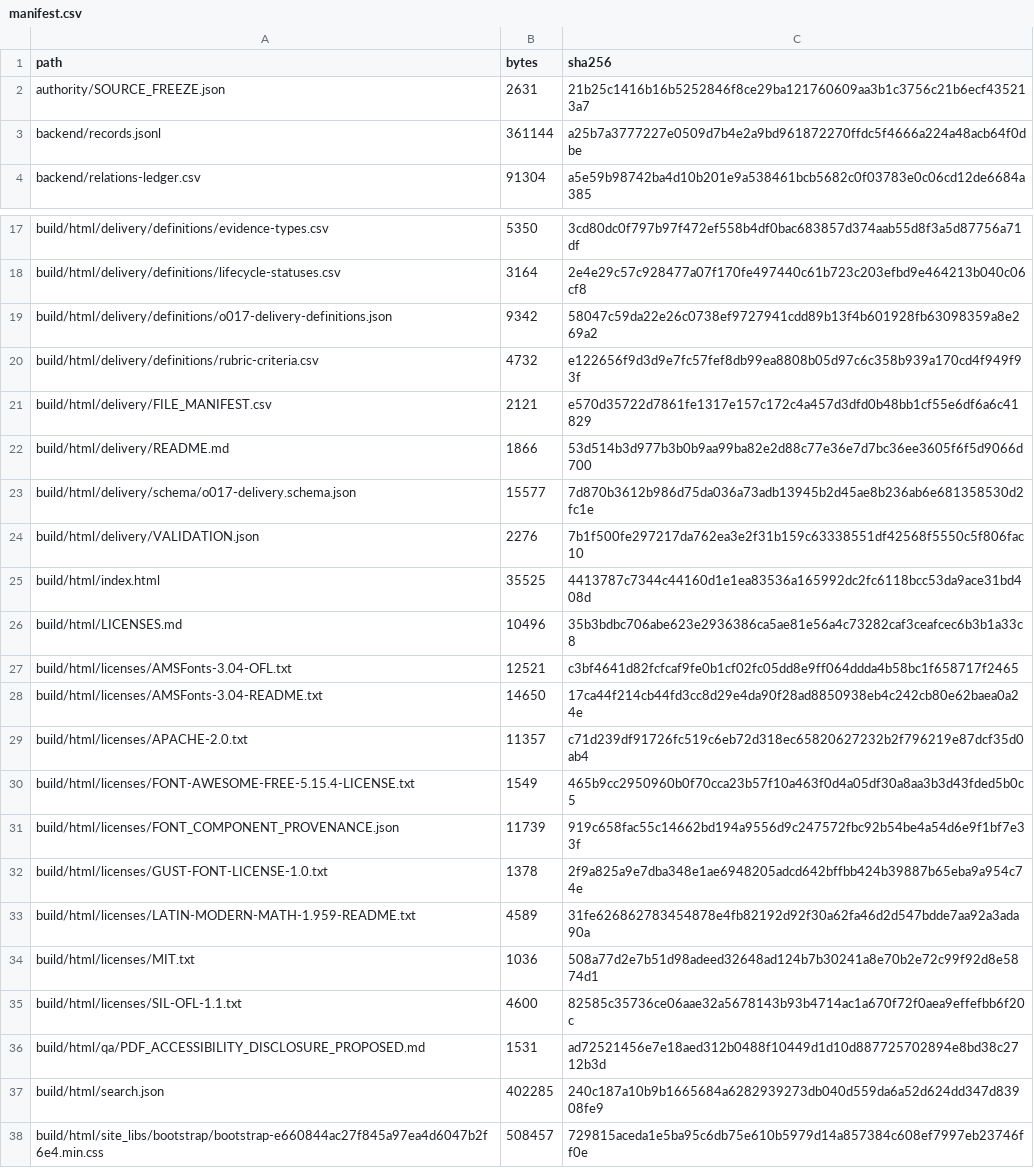
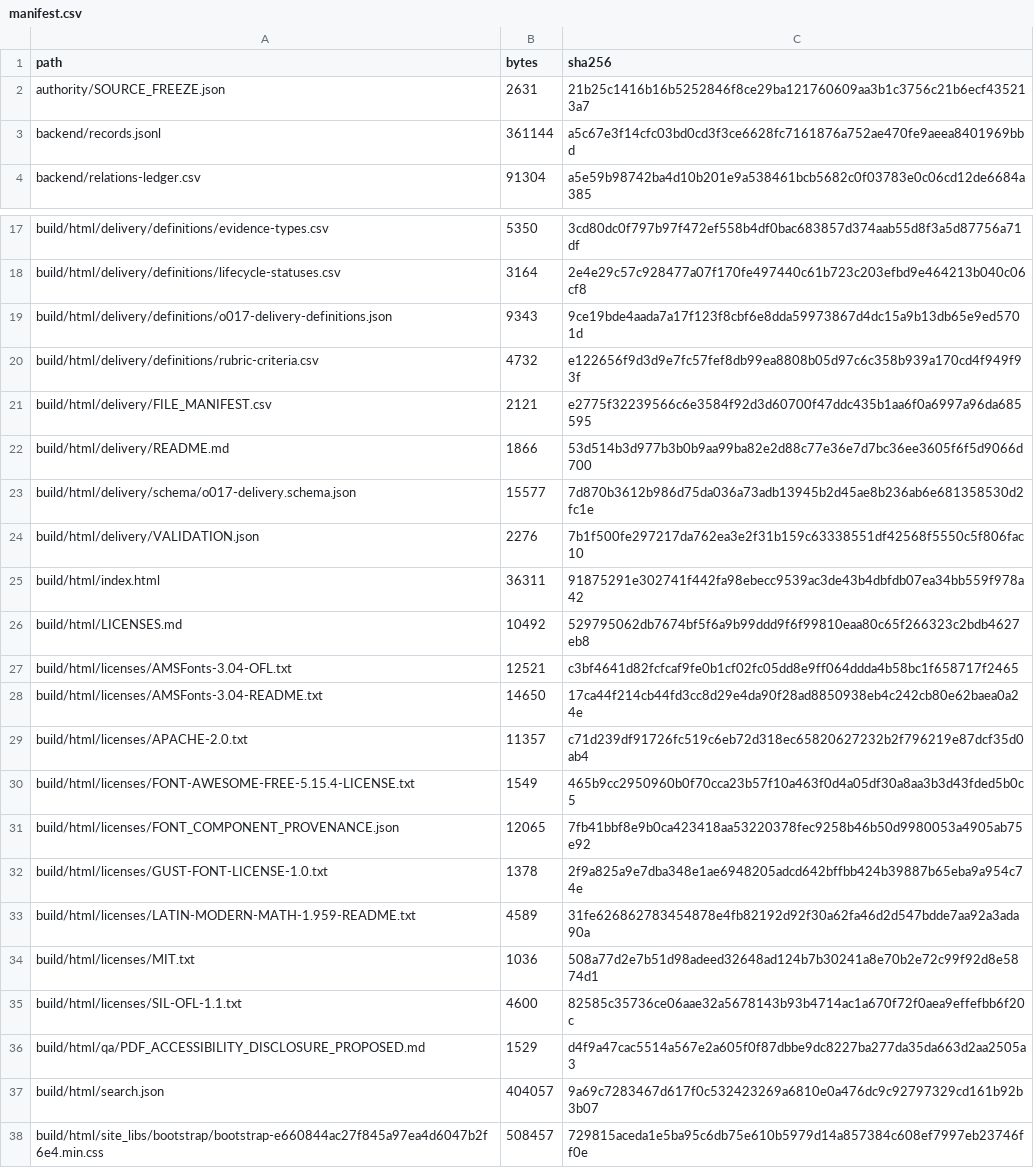
Before and after one commit to KokunoYumeto/kerja-matematika-yang-dapat-ditelusuri-id, a CSV file: backend/manifest.csv, drawn as a sheet; only a part is shown, gaps mark what is left out; the diff covers the shown part only.

```diff
--- a/backend/manifest.csv
+++ b/backend/manifest.csv
@@ -2,3 +2,3 @@ path,bytes,sha256
 authority/SOURCE_FREEZE.json,2631,21b25c1416b16b5252846f8ce29ba121760609aa3b1c3756c21b6ecf435213a7
-backend/records.jsonl,361144,a25b7a3777227e0509d7b4e2a9bd961872270ffdc5f4666a224a48acb64f0dbe
+backend/records.jsonl,361144,a5c67e3f14cfc03bd0cd3f3ce6628fc7161876a752ae470fe9aeea8401969bbd
 backend/relations-ledger.csv,91304,a5e59b98742ba4d10b201e9a538461bcb5682c0f03783e0c06cd12de6684a385
@@ -18,5 +18,5 @@ build/html/delivery/definitions/evidence-types.csv,5350,3cd80dc0f797b97f472ef558
 build/html/delivery/definitions/lifecycle-statuses.csv,3164,2e4e29c57c928477a07f170fe497440c61b723c203efbd9e464213b040c06cf8
-build/html/delivery/definitions/o017-delivery-definitions.json,9342,58047c59da22e26c0738ef9727941cdd89b13f4b601928fb63098359a8e269a2
+build/html/delivery/definitions/o017-delivery-definitions.json,9343,9ce19bde4aada7a17f123f8cbf6e8dda59973867d4dc15a9b13db65e9ed5701d
 build/html/delivery/definitions/rubric-criteria.csv,4732,e122656f9d3d9e7fc57fef8db99ea8808b05d97c6c358b939a170cd4f949f93f
-build/html/delivery/FILE_MANIFEST.csv,2121,e570d35722d7861fe1317e157c172c4a457d3dfd0b48bb1cf55e6df6a6c41829
+build/html/delivery/FILE_MANIFEST.csv,2121,e2775f32239566c6e3584f92d3d60700f47ddc435b1aa6f0a6997a96da685595
 build/html/delivery/README.md,1866,53d514b3d977b3b0b9aa99ba82e2d88c77e36e7d7bc36ee3605f6f5d9066d700
@@ -24,4 +24,4 @@ build/html/delivery/schema/o017-delivery.schema.json,15577,7d870b3612b986d75da03
 build/html/delivery/VALIDATION.json,2276,7b1f500fe297217da762ea3e2f31b159c63338551df42568f5550c5f806fac10
-build/html/index.html,35525,4413787c7344c44160d1e1ea83536a165992dc2fc6118bcc53da9ace31bd408d
-build/html/LICENSES.md,10496,35b3bdbc706abe623e2936386ca5ae81e56a4c73282caf3ceafcec6b3b1a33c8
+build/html/index.html,36311,91875291e302741f442fa98ebecc9539ac3de43b4dbfdb07ea34bb559f978a42
+build/html/LICENSES.md,10492,529795062db7674bf5f6a9b99ddd9f6f99810eaa80c65f266323c2bdb4627eb8
 build/html/licenses/AMSFonts-3.04-OFL.txt,12521,c3bf4641d82fcfcaf9fe0b1cf02fc05dd8e9ff064ddda4b58bc1f658717f2465
@@ -30,3 +30,3 @@ build/html/licenses/APACHE-2.0.txt,11357,c71d239df91726fc519c6eb72d318ec65820627
 build/html/licenses/FONT-AWESOME-FREE-5.15.4-LICENSE.txt,1549,465b9cc2950960b0f70cca23b57f10a463f0d4a05df30a8aa3b3d43fded5b0c5
-build/html/licenses/FONT_COMPONENT_PROVENANCE.json,11739,919c658fac55c14662bd194a9556d9c247572fbc92b54be4a54d6e9f1bf7e33f
+build/html/licenses/FONT_COMPONENT_PROVENANCE.json,12065,7fb41bbf8e9b0ca423418aa53220378fec9258b46b50d9980053a4905ab75e92
 build/html/licenses/GUST-FONT-LICENSE-1.0.txt,1378,2f9a825a9e7dba348e1ae6948205adcd642bffbb424b39887b65eba9a954c74e
@@ -35,4 +35,4 @@ build/html/licenses/MIT.txt,1036,508a77d2e7b51d98adeed32648ad124b7b30241a8e70b2e
 build/html/licenses/SIL-OFL-1.1.txt,4600,82585c35736ce06aae32a5678143b93b4714ac1a670f72f0aea9effefbb6f20c
-build/html/qa/PDF_ACCESSIBILITY_DISCLOSURE_PROPOSED.md,1531,ad72521456e7e18aed312b0488f10449d1d10d887725702894e8bd38c2712b3d
-build/html/search.json,402285,240c187a10b9b1665684a6282939273db040d559da6a52d624dd347d83908fe9
+build/html/qa/PDF_ACCESSIBILITY_DISCLOSURE_PROPOSED.md,1529,d4f9a47cac5514a567e2a605f0f87dbbe9dc8227ba277da35da663d2aa2505a3
+build/html/search.json,404057,9a69c7283467d617f0c532423269a6810e0a476dc9c92797329cd161b92b3b07
 build/html/site_libs/bootstrap/bootstrap-e660844ac27f845a97ea4d6047b2f6e4.min.css,508457,729815aceda1e5ba95c6db75e610b5979d14a857384c608ef7997eb23746ff0e
```
Also changed, not shown: 40 edited cells elsewhere in this file, controls/SOURCE_RIGHTS_MANIFEST.csv, controls/TERMINOLOGY.csv, 46 other files.
